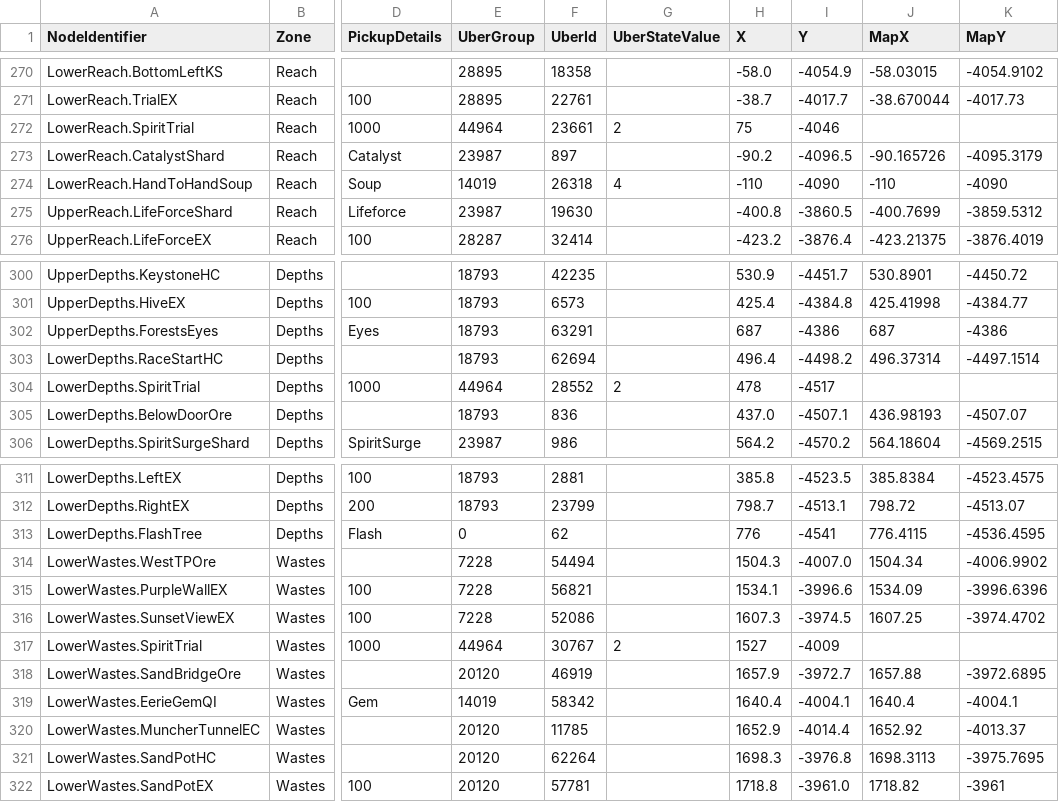
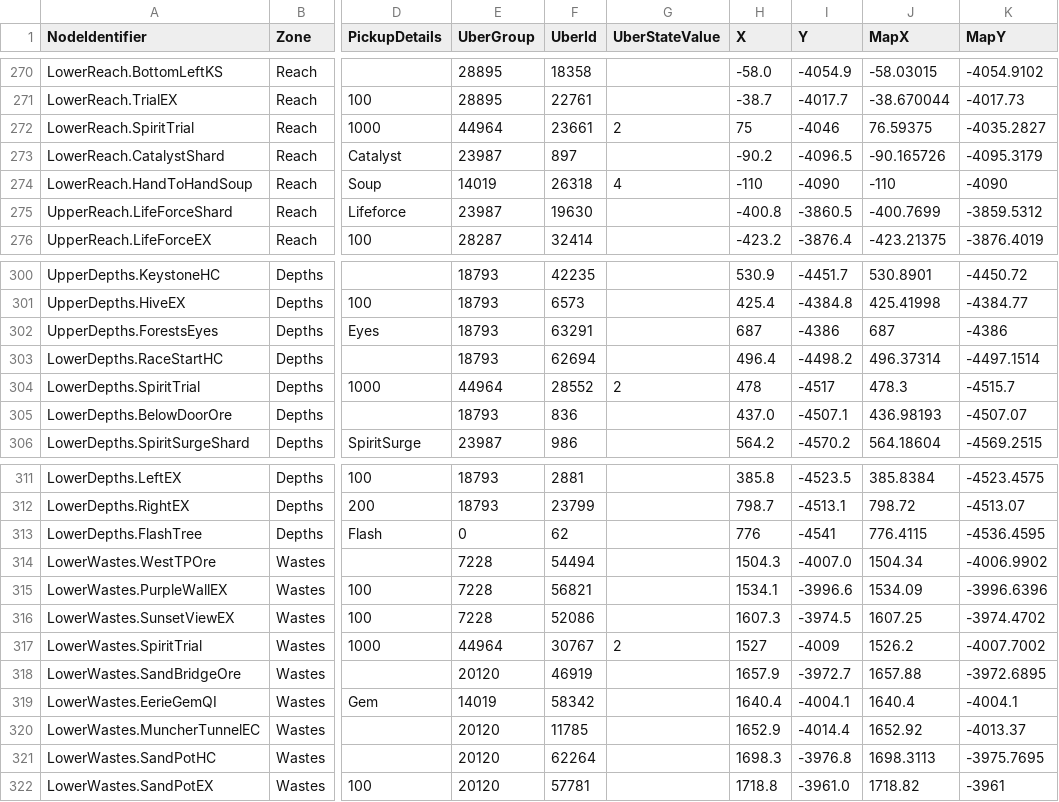
Before and after one commit to ori-community/wotw-seedgen, a CSV file: assets/logic/loc_data.csv, drawn as a sheet; only a part is shown, gaps mark what is left out; the diff covers the shown part only; the diff names each change by its address in the sheet, - before the commit and + after, or states it on an @@ line.

```diff
--- a/assets/logic/loc_data.csv
+++ b/assets/logic/loc_data.csv
-J272 (MapX): (empty)
+J272 (MapX): 76.59375
-K272 (MapY): (empty)
+K272 (MapY): -4035.2827
-J304 (MapX): (empty)
+J304 (MapX): 478.3
-K304 (MapY): (empty)
+K304 (MapY): -4515.7
-J317 (MapX): (empty)
+J317 (MapX): 1526.2
-K317 (MapY): (empty)
+K317 (MapY): -4007.7002
```
Also changed, not shown: 10 edited cells elsewhere in this file, 1 other file.
